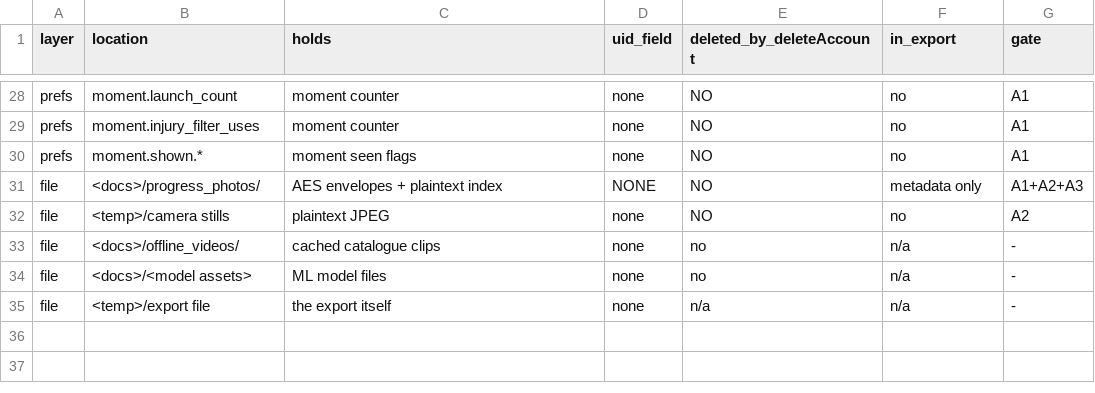
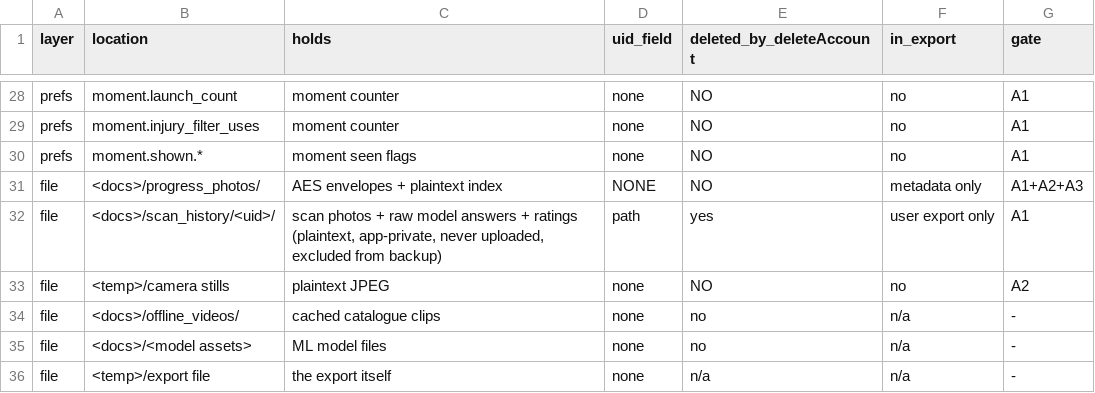
Before and after one commit to xLZDx/Fitness-App, a CSV file: core/DATA_INVENTORY_2026-08-11.csv, drawn as a sheet; only a part is shown, gaps mark what is left out; the diff names each change by its address in the sheet, - before the commit and + after, or states it on an @@ line.

```diff
--- a/core/DATA_INVENTORY_2026-08-11.csv
+++ b/core/DATA_INVENTORY_2026-08-11.csv
+row 32: file | <docs>/scan_history/<uid>/ | scan photos + raw model answers + ratings (plaintext, app-private, never uploaded, excluded from backup) | path | yes | user export only | A1
```
Also changed, not shown: 17 other files.
